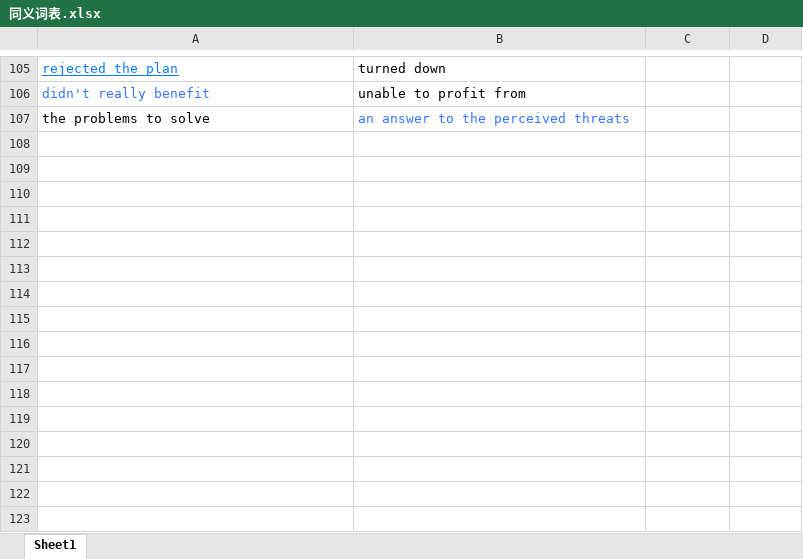
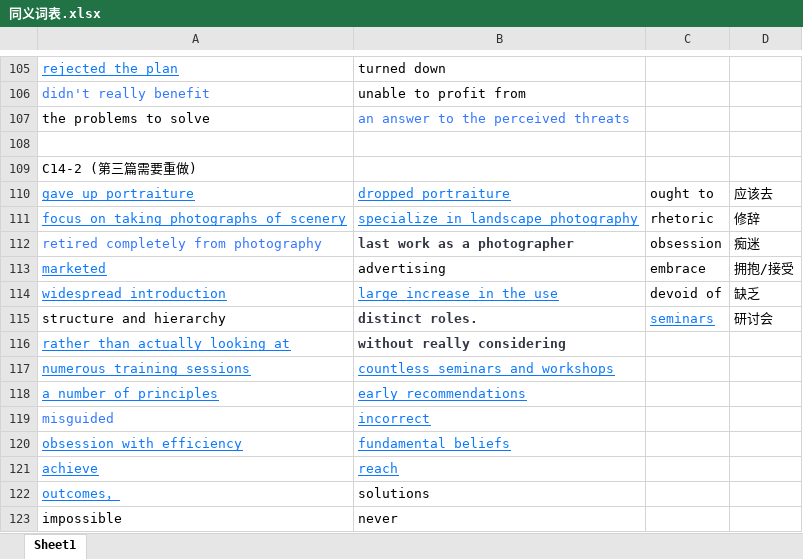
Before and after one commit to zichuan-liu/MyIELTS, an Excel workbook: reading/同义词表.xlsx, sheet Sheet1, drawn as a sheet; only a part is shown, gaps mark what is left out; values as stored, in another font and other column widths than the file's, no borders; the diff names each change by its address in the sheet, - before the commit and + after, or states it on an @@ line.

```diff
--- a/reading/同义词表.xlsx (sheet Sheet1)
+++ b/reading/同义词表.xlsx (sheet Sheet1)
+row 108: (empty)
+row 109: C14-2 (第三篇需要重做)
+row 110: gave up portraiture | dropped portraiture | ought to | 应该去
+row 111: focus on taking photographs of scenery | specialize in landscape photography | rhetoric | 修辞
+row 112: retired completely from photography | last work as a photographer | obsession | 痴迷
+row 113: marketed | advertising | embrace | 拥抱/接受
+row 114: widespread introduction | large increase in the use | devoid of | 缺乏
+row 115: structure and hierarchy | distinct roles. | seminars | 研讨会
+row 116: rather than actually looking at | without really considering
+row 117: numerous training sessions | countless seminars and workshops
+row 118: a number of principles | early recommendations
+row 119: misguided | incorrect
+row 120: obsession with efficiency | fundamental beliefs
+row 121: achieve | reach
+row 122: outcomes， | solutions
+row 123: impossible | never
```
Also changed, not shown: listening/精听.xlsx, 美国雅思一览表.xlsx, 3 other files.
